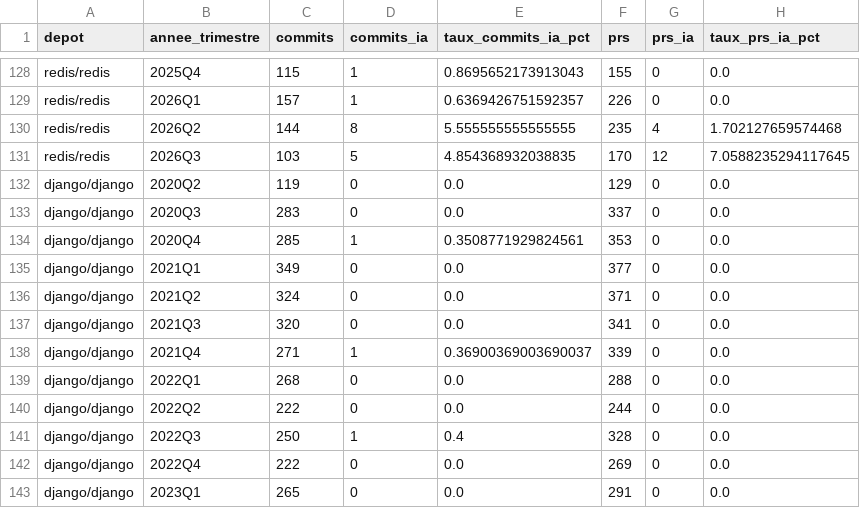
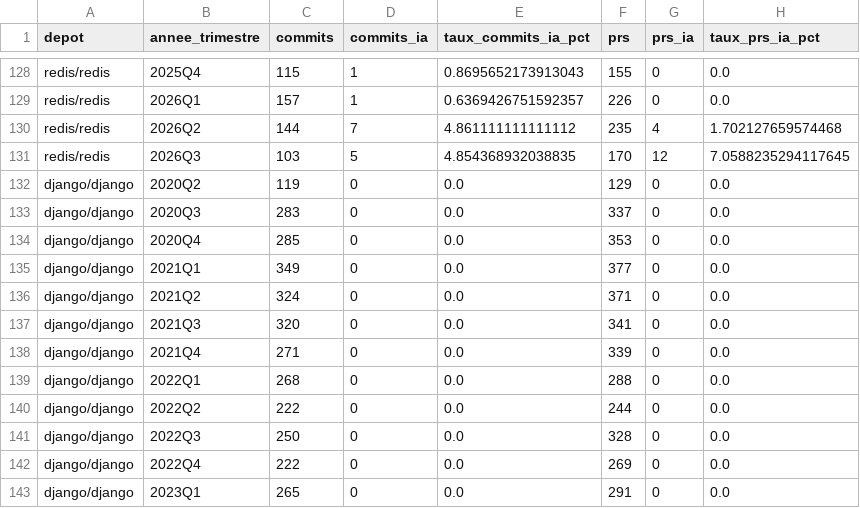
Before and after one commit to Skyblue19/ialurk, a CSV file: memoire-ia-dev/Resultats/synthese_trimestrielle.csv, drawn as a sheet; only a part is shown, gaps mark what is left out.

```diff
--- a/memoire-ia-dev/Resultats/synthese_trimestrielle.csv
+++ b/memoire-ia-dev/Resultats/synthese_trimestrielle.csv
@@ -129,3 +129,3 @@ redis/redis,2025Q4,115,1,0.8695652173913043,155,0,0.0
 redis/redis,2026Q1,157,1,0.6369426751592357,226,0,0.0
-redis/redis,2026Q2,144,8,5.555555555555555,235,4,1.702127659574468
+redis/redis,2026Q2,144,7,4.861111111111112,235,4,1.702127659574468
 redis/redis,2026Q3,103,5,4.854368932038835,170,12,7.0588235294117645
@@ -133,3 +133,3 @@ django/django,2020Q2,119,0,0.0,129,0,0.0
 django/django,2020Q3,283,0,0.0,337,0,0.0
-django/django,2020Q4,285,1,0.3508771929824561,353,0,0.0
+django/django,2020Q4,285,0,0.0,353,0,0.0
 django/django,2021Q1,349,0,0.0,377,0,0.0
@@ -137,6 +137,6 @@ django/django,2021Q2,324,0,0.0,371,0,0.0
 django/django,2021Q3,320,0,0.0,341,0,0.0
-django/django,2021Q4,271,1,0.36900369003690037,339,0,0.0
+django/django,2021Q4,271,0,0.0,339,0,0.0
 django/django,2022Q1,268,0,0.0,288,0,0.0
 django/django,2022Q2,222,0,0.0,244,0,0.0
-django/django,2022Q3,250,1,0.4,328,0,0.0
+django/django,2022Q3,250,0,0.0,328,0,0.0
 django/django,2022Q4,222,0,0.0,269,0,0.0
```
Also changed, not shown: memoire-ia-dev/Resultats/evolution_globale_par_canal.csv, memoire-ia-dev/Resultats/performance_aidev.csv, 13 other files.
